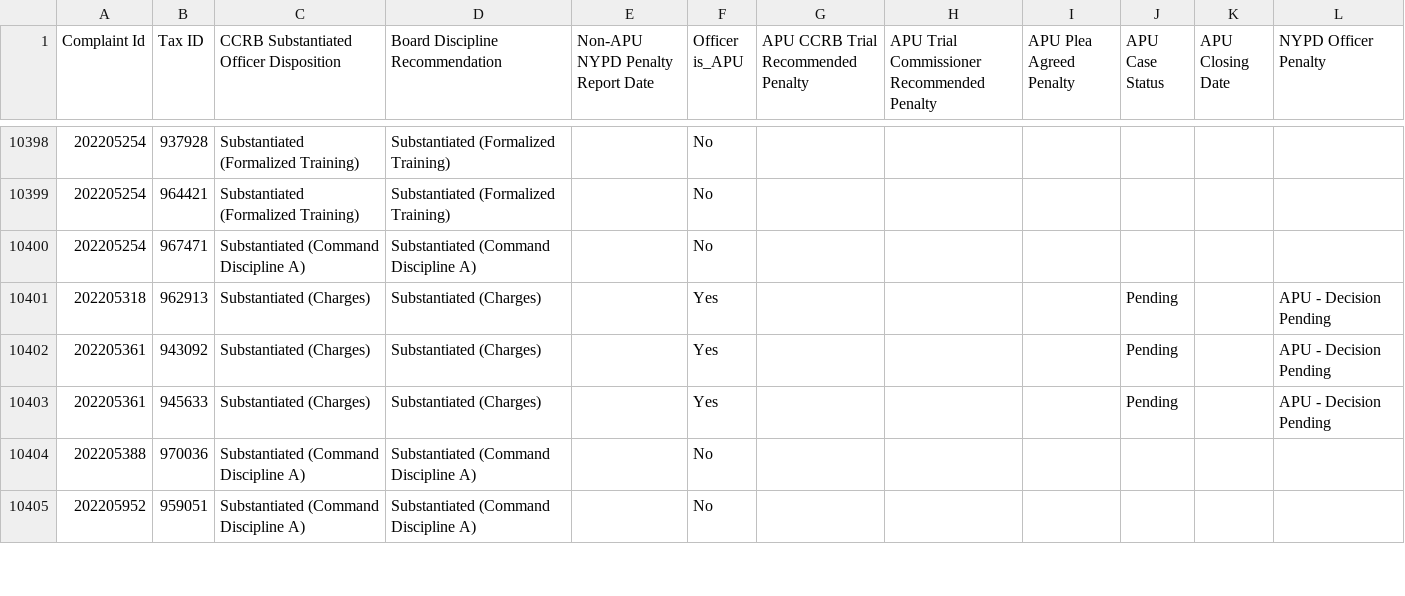
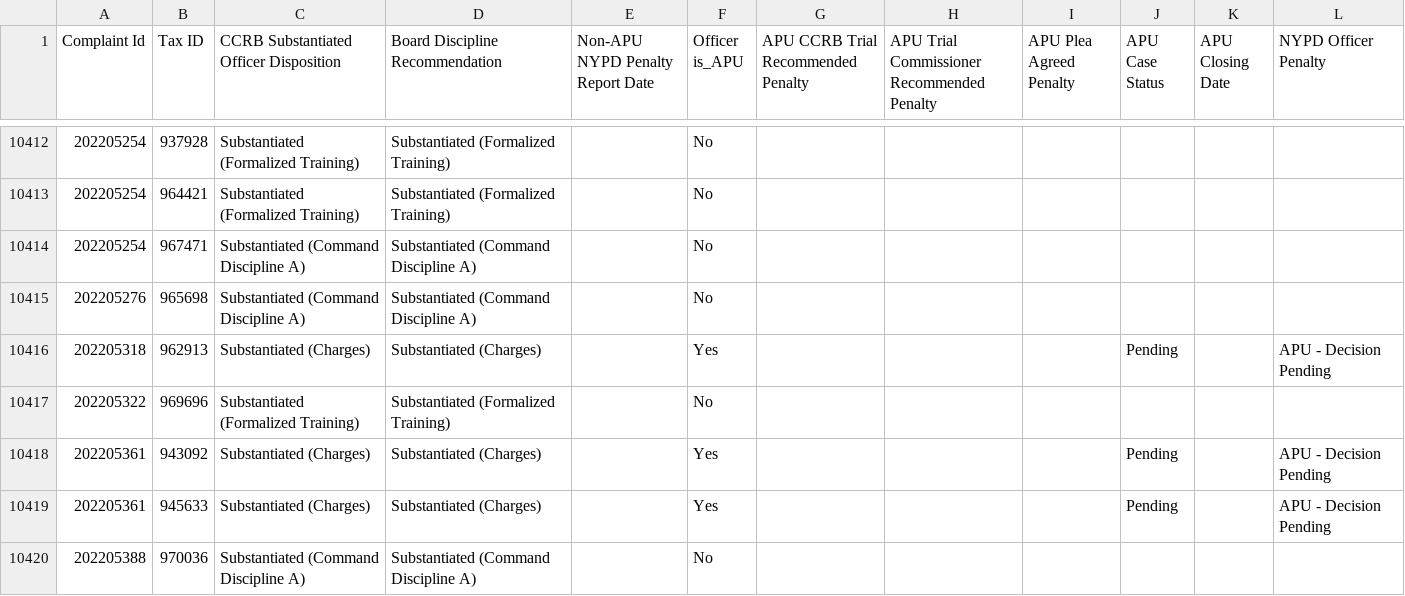
Before and after one commit to ryanwatkins/ccrb-complaints-database, a CSV file: ccrb-complaints-database-penalties.csv, drawn as a sheet; only a part is shown, gaps mark what is left out; the shorter side is filled out with more unchanged rows; the diff covers the shown part only.

```diff
--- a/ccrb-complaints-database-penalties.csv
+++ b/ccrb-complaints-database-penalties.csv
@@ -10400,3 +10414,5 @@ Complaint Id,Tax ID,CCRB Substantiated Officer Disposition,Board Discipline Reco
 202205254,967471,Substantiated (Command Discipline A),Substantiated (Command Discipline A),,No,,,,,,
+202205276,965698,Substantiated (Command Discipline A),Substantiated (Command Discipline A),,No,,,,,,
 202205318,962913,Substantiated (Charges),Substantiated (Charges),,Yes,,,,Pending,,APU - Decision Pending
+202205322,969696,Substantiated (Formalized Training),Substantiated (Formalized Training),,No,,,,,,
 202205361,943092,Substantiated (Charges),Substantiated (Charges),,Yes,,,,Pending,,APU - Decision Pending
```
Also changed, not shown: 20 added rows and 15 edited cells elsewhere in this file.
